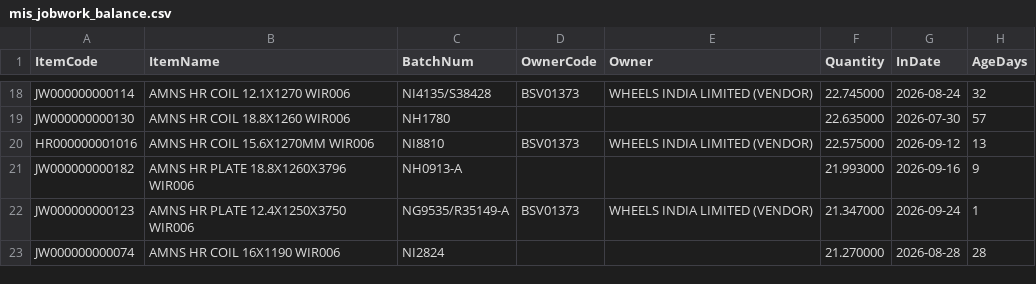
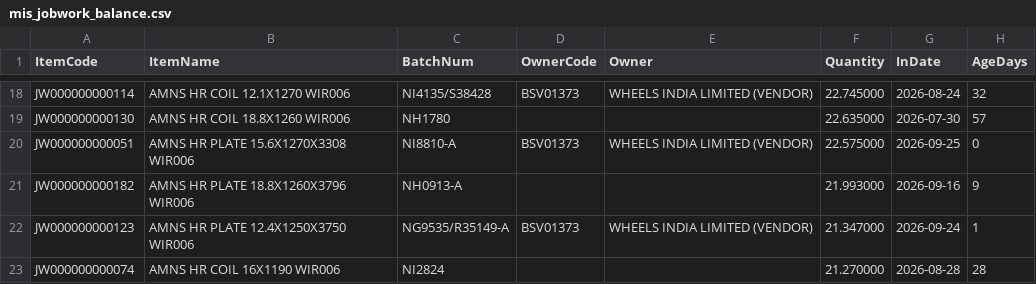
Before and after one commit to BSC23609/mis-portal, a CSV file: stock/mis_jobwork_balance.csv, drawn as a sheet; only a part is shown, gaps mark what is left out.

```diff
--- a/stock/mis_jobwork_balance.csv
+++ b/stock/mis_jobwork_balance.csv
@@ -19,3 +19,3 @@ JW000000000114,AMNS HR COIL 12.1X1270 WIR006,NI4135/S38428,BSV01373,WHEELS INDIA
 JW000000000130,AMNS HR COIL 18.8X1260  WIR006,NH1780,,,22.635000,2026-07-30,57
-HR000000001016,AMNS HR COIL 15.6X1270MM WIR006,NI8810,BSV01373,WHEELS INDIA LIMITED (VENDOR),22.575000,2026-09-12,13
+JW000000000051,AMNS HR PLATE 15.6X1270X3308 WIR006,NI8810-A,BSV01373,WHEELS INDIA LIMITED (VENDOR),22.575000,2026-09-25,0
 JW000000000182,AMNS HR PLATE 18.8X1260X3796 WIR006,NH0913-A,,,21.993000,2026-09-16,9
```
Also changed, not shown: stock/coils.csv, stock/mis_jobwork_flow.csv, 5 other files.
